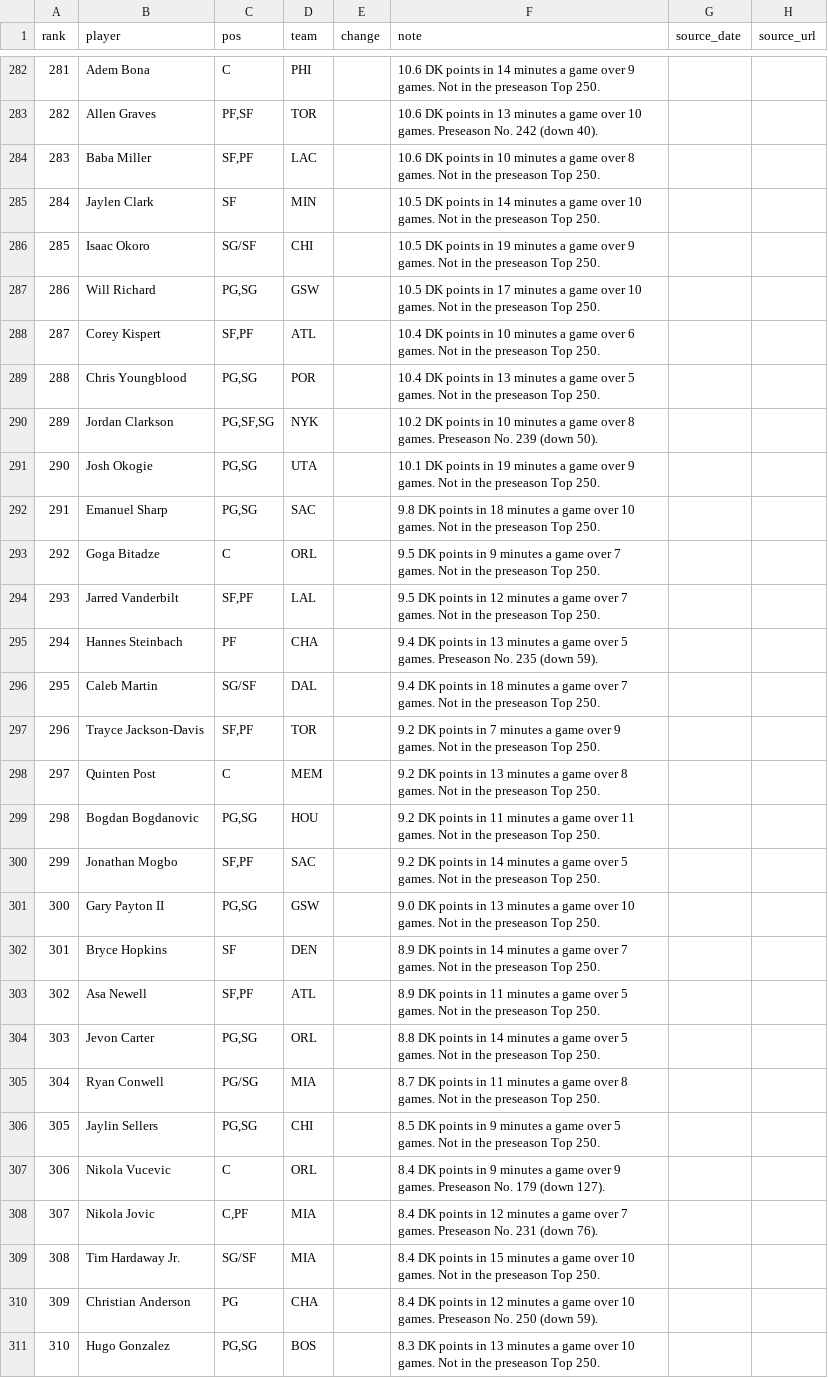
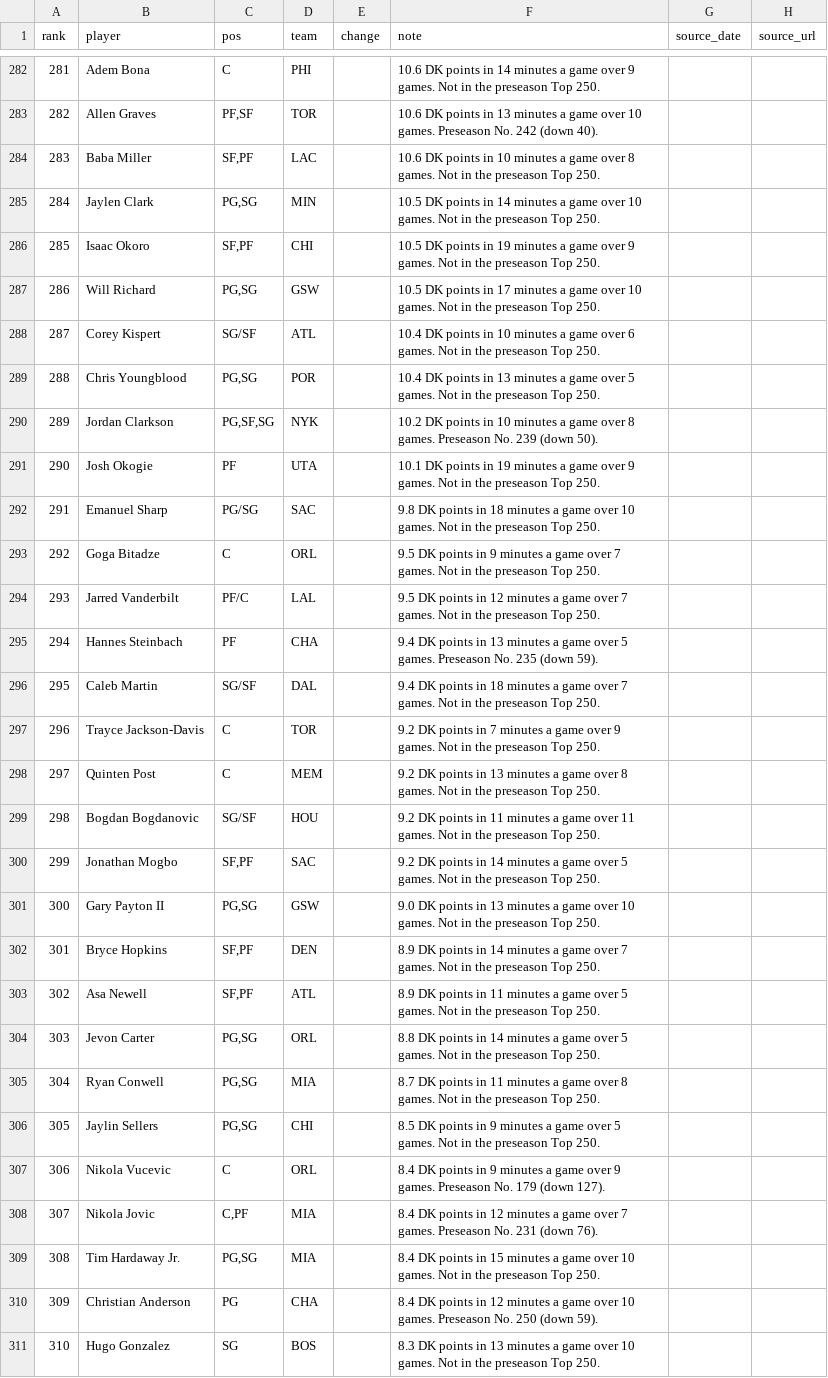
Before and after one commit to nascardataguy2/nba-2026-27, a CSV file: data/rankings.csv, drawn as a sheet; only a part is shown, gaps mark what is left out; the diff covers the shown part only.

```diff
--- a/data/rankings.csv
+++ b/data/rankings.csv
@@ -284,23 +284,23 @@ rank,player,pos,team,change,note,source_date,source_url
 283,Baba Miller,"SF,PF",LAC,,10.6 DK points in 10 minutes a game over 8 games. Not in the preseason Top 250.,,
-284,Jaylen Clark,SF,MIN,,10.5 DK points in 14 minutes a game over 10 games. Not in the preseason Top 250.,,
-285,Isaac Okoro,SG/SF,CHI,,10.5 DK points in 19 minutes a game over 9 games. Not in the preseason Top 250.,,
+284,Jaylen Clark,"PG,SG",MIN,,10.5 DK points in 14 minutes a game over 10 games. Not in the preseason Top 250.,,
+285,Isaac Okoro,"SF,PF",CHI,,10.5 DK points in 19 minutes a game over 9 games. Not in the preseason Top 250.,,
 286,Will Richard,"PG,SG",GSW,,10.5 DK points in 17 minutes a game over 10 games. Not in the preseason Top 250.,,
-287,Corey Kispert,"SF,PF",ATL,,10.4 DK points in 10 minutes a game over 6 games. Not in the preseason Top 250.,,
+287,Corey Kispert,SG/SF,ATL,,10.4 DK points in 10 minutes a game over 6 games. Not in the preseason Top 250.,,
 288,Chris Youngblood,"PG,SG",POR,,10.4 DK points in 13 minutes a game over 5 games. Not in the preseason Top 250.,,
 289,Jordan Clarkson,"PG,SF,SG",NYK,,10.2 DK points in 10 minutes a game over 8 games. Preseason No. 239 (down 50).,,
-290,Josh Okogie,"PG,SG",UTA,,10.1 DK points in 19 minutes a game over 9 games. Not in the preseason Top 250.,,
-291,Emanuel Sharp,"PG,SG",SAC,,9.8 DK points in 18 minutes a game over 10 games. Not in the preseason Top 250.,,
+290,Josh Okogie,PF,UTA,,10.1 DK points in 19 minutes a game over 9 games. Not in the preseason Top 250.,,
+291,Emanuel Sharp,PG/SG,SAC,,9.8 DK points in 18 minutes a game over 10 games. Not in the preseason Top 250.,,
 292,Goga Bitadze,C,ORL,,9.5 DK points in 9 minutes a game over 7 games. Not in the preseason Top 250.,,
-293,Jarred Vanderbilt,"SF,PF",LAL,,9.5 DK points in 12 minutes a game over 7 games. Not in the preseason Top 250.,,
+293,Jarred Vanderbilt,PF/C,LAL,,9.5 DK points in 12 minutes a game over 7 games. Not in the preseason Top 250.,,
 294,Hannes Steinbach,PF,CHA,,9.4 DK points in 13 minutes a game over 5 games. Preseason No. 235 (down 59).,,
 295,Caleb Martin,SG/SF,DAL,,9.4 DK points in 18 minutes a game over 7 games. Not in the preseason Top 250.,,
-296,Trayce Jackson-Davis,"SF,PF",TOR,,9.2 DK points in 7 minutes a game over 9 games. Not in the preseason Top 250.,,
+296,Trayce Jackson-Davis,C,TOR,,9.2 DK points in 7 minutes a game over 9 games. Not in the preseason Top 250.,,
 297,Quinten Post,C,MEM,,9.2 DK points in 13 minutes a game over 8 games. Not in the preseason Top 250.,,
-298,Bogdan Bogdanovic,"PG,SG",HOU,,9.2 DK points in 11 minutes a game over 11 games. Not in the preseason Top 250.,,
+298,Bogdan Bogdanovic,SG/SF,HOU,,9.2 DK points in 11 minutes a game over 11 games. Not in the preseason Top 250.,,
 299,Jonathan Mogbo,"SF,PF",SAC,,9.2 DK points in 14 minutes a game over 5 games. Not in the preseason Top 250.,,
 300,Gary Payton II,"PG,SG",GSW,,9.0 DK points in 13 minutes a game over 10 games. Not in the preseason Top 250.,,
-301,Bryce Hopkins,SF,DEN,,8.9 DK points in 14 minutes a game over 7 games. Not in the preseason Top 250.,,
+301,Bryce Hopkins,"SF,PF",DEN,,8.9 DK points in 14 minutes a game over 7 games. Not in the preseason Top 250.,,
 302,Asa Newell,"SF,PF",ATL,,8.9 DK points in 11 minutes a game over 5 games. Not in the preseason Top 250.,,
 303,Jevon Carter,"PG,SG",ORL,,8.8 DK points in 14 minutes a game over 5 games. Not in the preseason Top 250.,,
-304,Ryan Conwell,PG/SG,MIA,,8.7 DK points in 11 minutes a game over 8 games. Not in the preseason Top 250.,,
+304,Ryan Conwell,"PG,SG",MIA,,8.7 DK points in 11 minutes a game over 8 games. Not in the preseason Top 250.,,
 305,Jaylin Sellers,"PG,SG",CHI,,8.5 DK points in 9 minutes a game over 5 games. Not in the preseason Top 250.,,
@@ -308,4 +308,4 @@ rank,player,pos,team,change,note,source_date,source_url
 307,Nikola Jovic,"C,PF",MIA,,8.4 DK points in 12 minutes a game over 7 games. Preseason No. 231 (down 76).,,
-308,Tim Hardaway Jr.,SG/SF,MIA,,8.4 DK points in 15 minutes a game over 10 games. Not in the preseason Top 250.,,
+308,Tim Hardaway Jr.,"PG,SG",MIA,,8.4 DK points in 15 minutes a game over 10 games. Not in the preseason Top 250.,,
 309,Christian Anderson,PG,CHA,,8.4 DK points in 12 minutes a game over 10 games. Preseason No. 250 (down 59).,,
-310,Hugo Gonzalez,"PG,SG",BOS,,8.3 DK points in 13 minutes a game over 10 games. Not in the preseason Top 250.,,
+310,Hugo Gonzalez,SG,BOS,,8.3 DK points in 13 minutes a game over 10 games. Not in the preseason Top 250.,,
```
Also changed, not shown: 61 edited cells elsewhere in this file, 17 other files.
